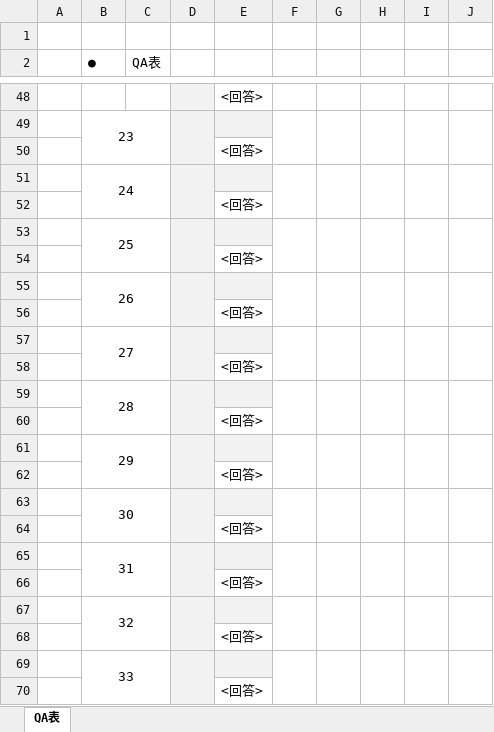
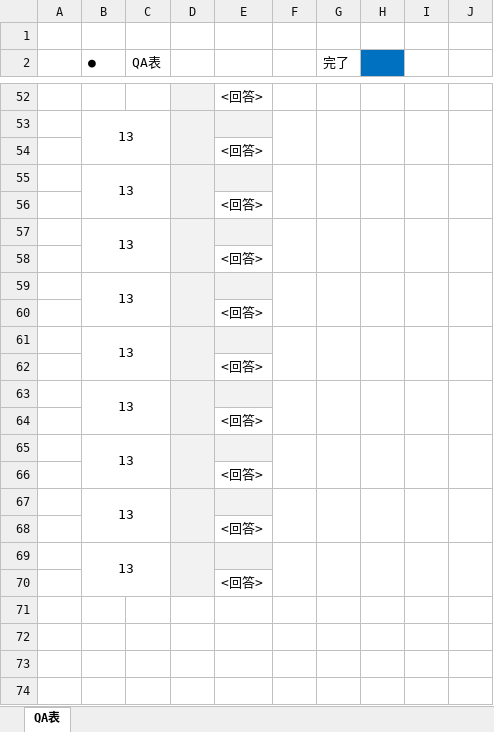
Before and after one commit to MiyukiIkeda/-, an Excel workbook: documents/QA表.xlsx, sheet QA表, drawn as a sheet; only a part is shown, gaps mark what is left out; values as stored, in another font and other column widths than the file's, no borders; conditional formats not drawn; removed rows and columns are numbered as before the commit, all else as after; the diff covers the shown part only; the diff names each change by its address in the sheet, - before the commit and + after, or states it on an @@ line.

```diff
--- a/documents/QA表.xlsx (sheet QA表)
+++ b/documents/QA表.xlsx (sheet QA表)
-G2: (empty)
+G2: 完了
-H2 fill: none
+H2 fill: #0070C0
-B53 (●): 23
+B53 (●): 13
-B55 (●): 24
+B55 (●): 13
-B57 (●): 25
+B57 (●): 13
-B59 (●): 26
+B59 (●): 13
-B61 (●): 27
+B61 (●): 13
-B63 (●): 28
+B63 (●): 13
-B65 (●): 29
+B65 (●): 13
-B67 (●): 30
+B67 (●): 13
-B69 (●): 31
+B69 (●): 13
-B65:C66 merged
+B69:C70 merged
-D65:D66 merged
+D69:D70 merged
-F65:F66 merged
+F69:F70 merged
-G65:G66 merged
+G69:G70 merged
-H65:H66 merged
+H69:H70 merged
-I65:I66 merged
+I69:I70 merged
-J65:J66 merged
+J69:J70 merged
-row 66:  |  |  |  | <回答>
-row 67:  | 32
-row 68:  |  |  |  | <回答>
-row 69:  | 33
```
Also changed, not shown: 15 added rows, 11 removed rows, 22 edited cells and cell formats elsewhere in this sheet, formulas that keep their value, 1 other file.
